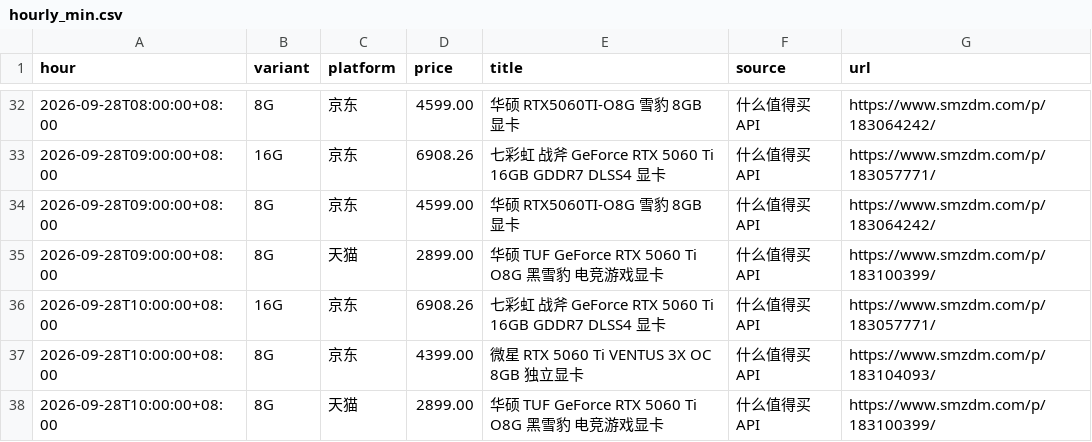
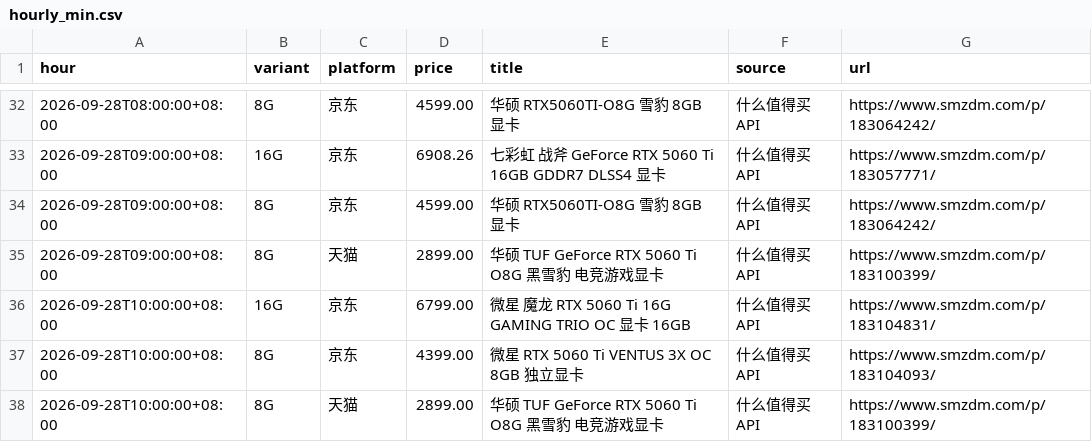
Before and after one commit to skk15857411020/5060TI, a CSV file: docs/hourly_min.csv, drawn as a sheet; only a part is shown, gaps mark what is left out.

```diff
--- a/docs/hourly_min.csv
+++ b/docs/hourly_min.csv
@@ -35,3 +35,3 @@ hour,variant,platform,price,title,source,url
 2026-09-28T09:00:00+08:00,8G,天猫,2899.00,华硕 TUF GeForce RTX 5060 Ti O8G 黑雪豹 电竞游戏显卡,什么值得买API,https://www.smzdm.com/p/183100399/
-2026-09-28T10:00:00+08:00,16G,京东,6908.26,七彩虹 战斧 GeForce RTX 5060 Ti 16GB GDDR7 DLSS4 显卡,什么值得买API,https://www.smzdm.com/p/183057771/
+2026-09-28T10:00:00+08:00,16G,京东,6799.00,微星 魔龙 RTX 5060 Ti 16G GAMING TRIO OC 显卡 16GB,什么值得买API,https://www.smzdm.com/p/183104831/
 2026-09-28T10:00:00+08:00,8G,京东,4399.00,微星 RTX 5060 Ti VENTUS 3X OC 8GB 独立显卡,什么值得买API,https://www.smzdm.com/p/183104093/
```
Also changed, not shown: 2 other files.
